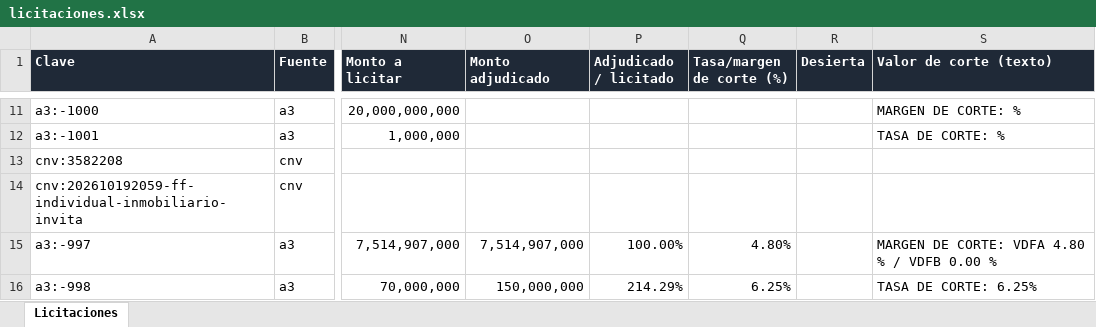
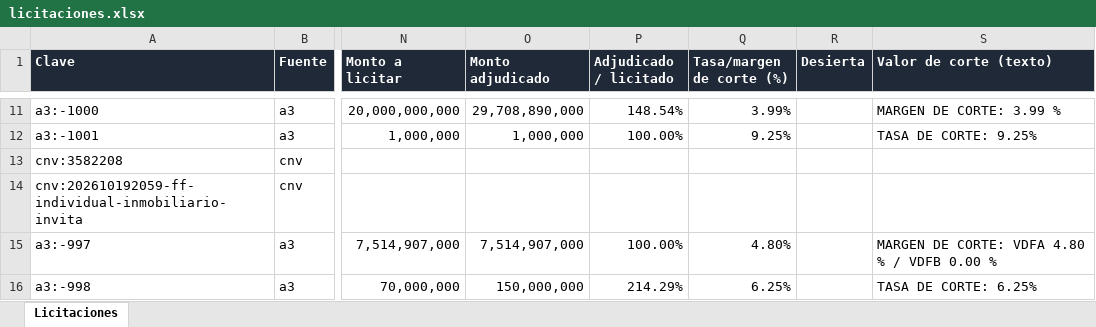
Before and after one commit to francogalante12-creator/Monitor-de-Licitaciones, an Excel workbook: datos/licitaciones.xlsx, sheet Licitaciones, drawn as a sheet; only a part is shown, gaps mark what is left out; values as stored, in another font and other column widths than the file's, no borders; table styles not drawn; the diff covers the shown part only; the diff names each change by its address in the sheet, - before the commit and + after, or states it on an @@ line.

```diff
--- a/datos/licitaciones.xlsx (sheet Licitaciones)
+++ b/datos/licitaciones.xlsx (sheet Licitaciones)
-O11 (Monto adjudicado): (empty)
+O11 (Monto adjudicado): 29,708,890,000
-P11 (Adjudicado / licitado): (empty)
+P11 (Adjudicado / licitado): 148.54%
-Q11 (Tasa/margen de corte (%)): (empty)
+Q11 (Tasa/margen de corte (%)): 3.99%
-S11 (Valor de corte (texto)): MARGEN DE CORTE: %
+S11 (Valor de corte (texto)): MARGEN DE CORTE: 3.99 %
-O12 (Monto adjudicado): (empty)
+O12 (Monto adjudicado): 1,000,000
-P12 (Adjudicado / licitado): (empty)
+P12 (Adjudicado / licitado): 100.00%
-Q12 (Tasa/margen de corte (%)): (empty)
+Q12 (Tasa/margen de corte (%)): 9.25%
-S12 (Valor de corte (texto)): TASA DE CORTE: %
+S12 (Valor de corte (texto)): TASA DE CORTE: 9.25%
```
Also changed, not shown: 31 edited cells elsewhere in this sheet, 3 other files.
